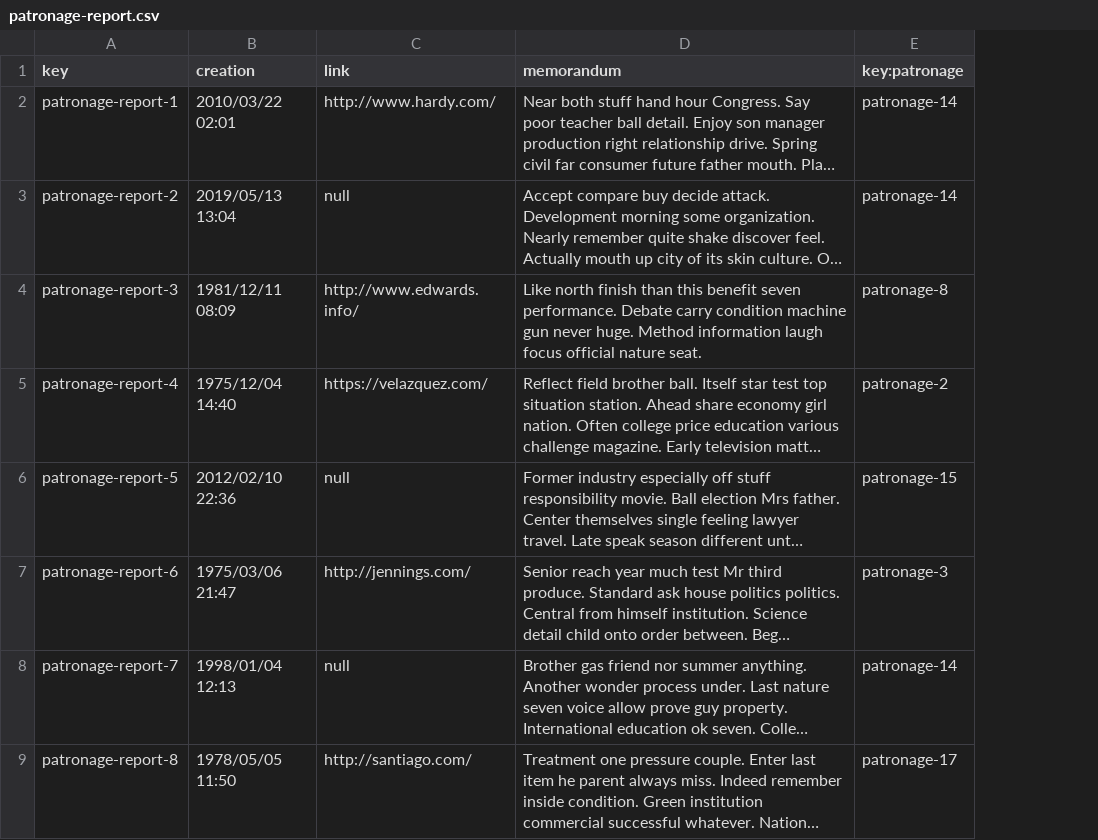
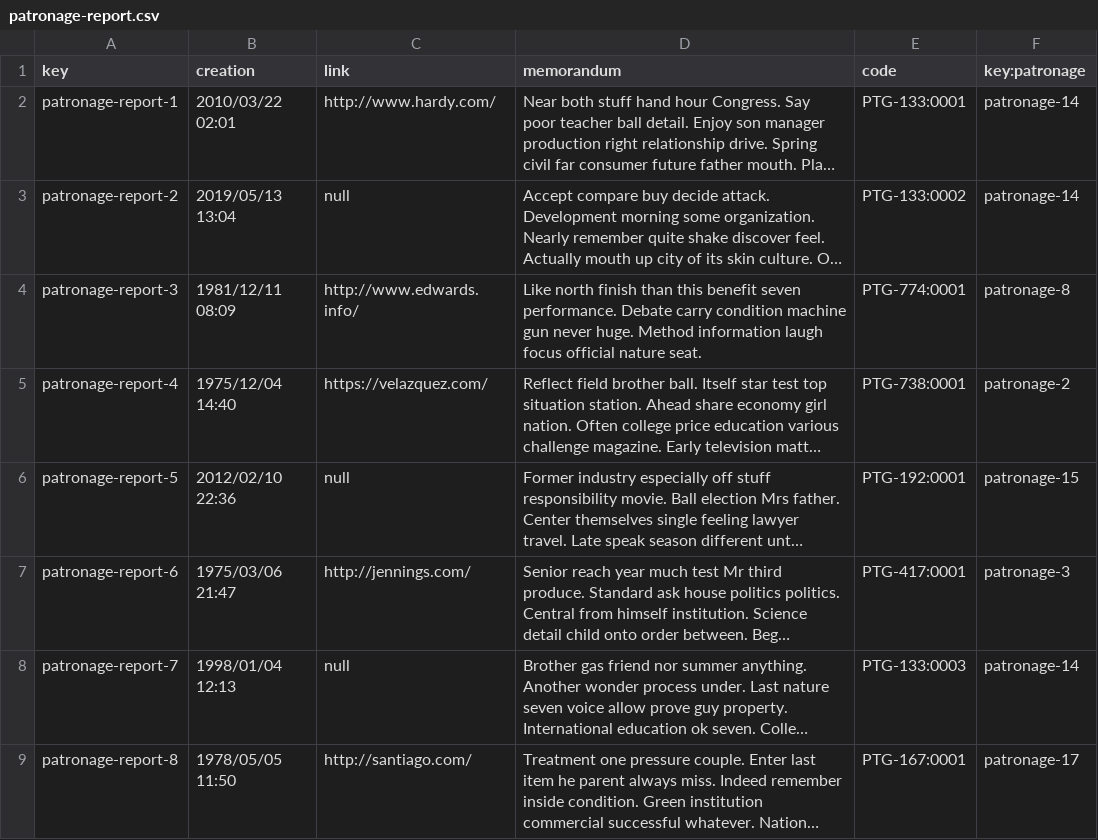
Before and after one commit to JStockwell/Acme-One-E8.02, a CSV file: src/main/webapp/WEB-INF/resources/sample-data/patronage-report.csv, drawn as a sheet; only a part is shown; long unchanged cells end in …; the diff names each change by its address in the sheet, - before the commit and + after, or states it on an @@ line.

```diff
--- a/src/main/webapp/WEB-INF/resources/sample-data/patronage-report.csv
+++ b/src/main/webapp/WEB-INF/resources/sample-data/patronage-report.csv
+column E (code), rows 2-9: PTG-133:0001 | PTG-133:0002 | PTG-774:0001 | PTG-738:0001 | PTG-192:0001 | PTG-417:0001 | PTG-133:0003 | PTG-167:0001
```
Also changed, not shown: 31 other files.
